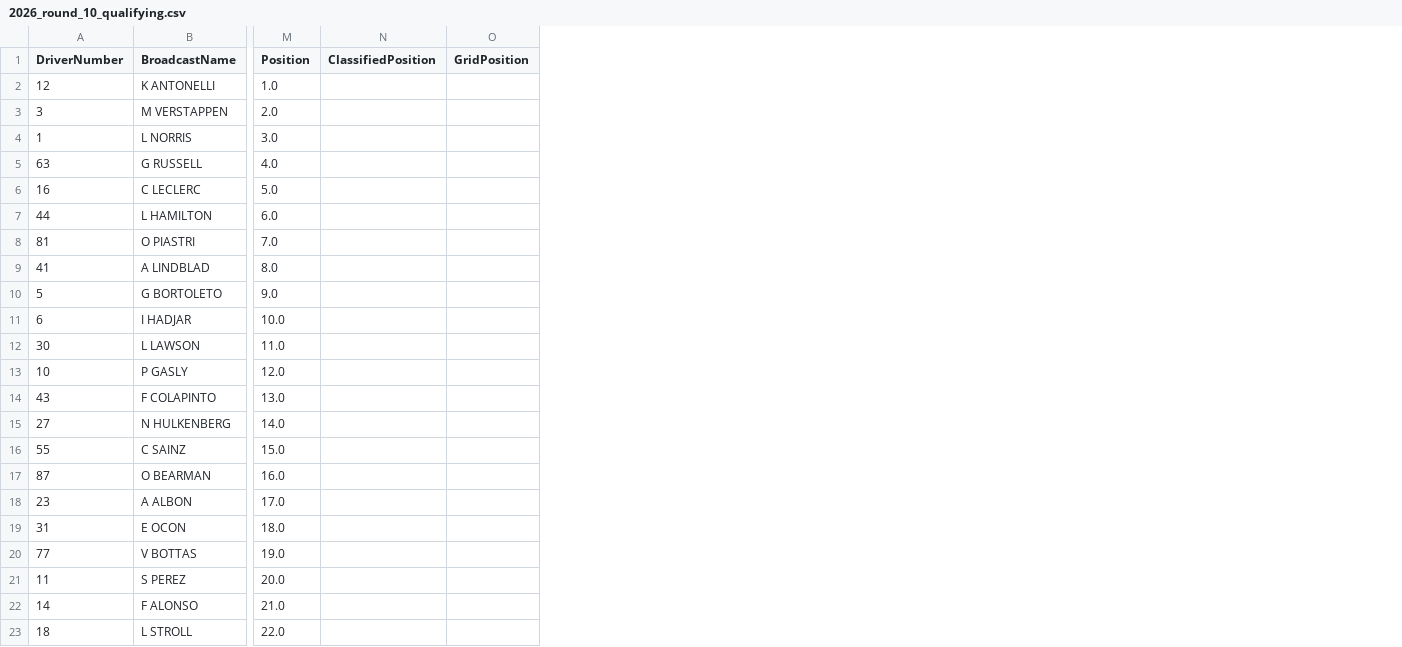
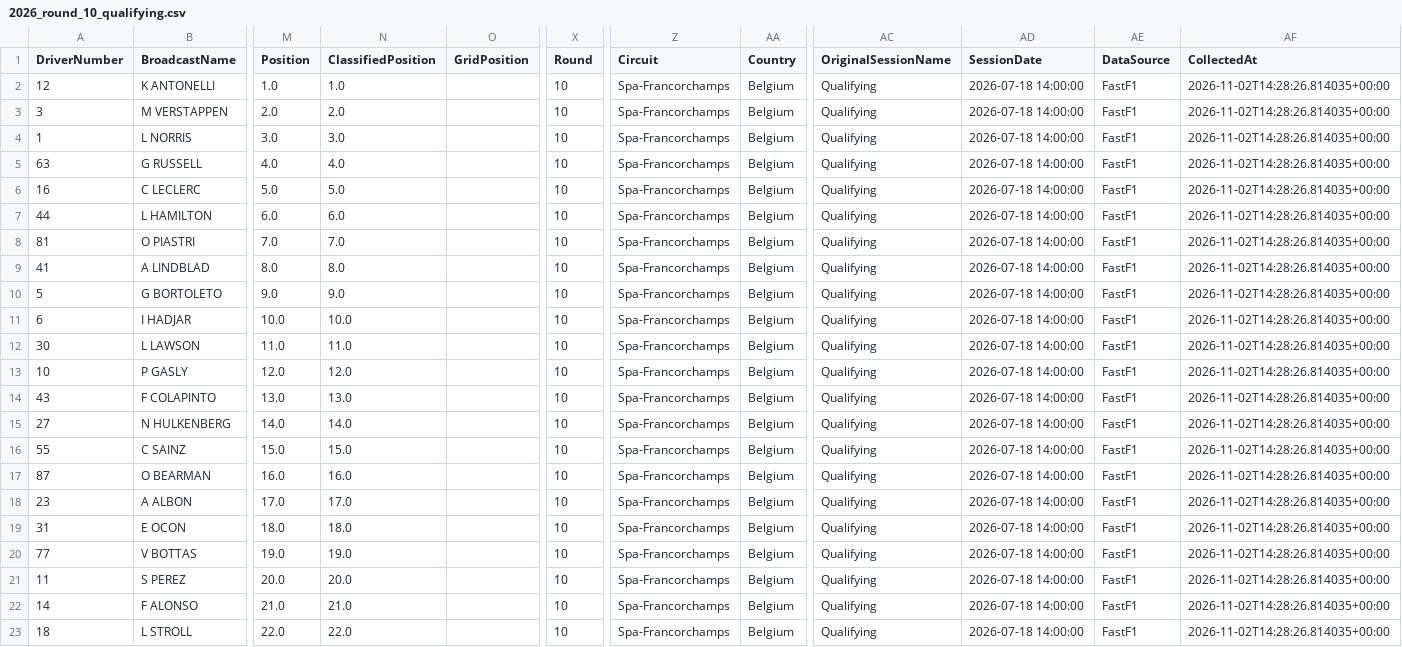
Before and after one commit to dineshdhayfule/F1-Race-Predictions, a CSV file: data/raw/season/2026/2026_round_10_qualifying.csv, drawn as a sheet; only a part is shown, gaps mark what is left out; the diff names each change by its address in the sheet, - before the commit and + after, or states it on an @@ line.

Commit message:
feat: add 2026 season data collector, tests, and forensic audit report

```diff
--- a/data/raw/season/2026/2026_round_10_qualifying.csv
+++ b/data/raw/season/2026/2026_round_10_qualifying.csv
+column X (Round), rows 2-23: all 10
+column Z (Circuit), rows 2-23: all Spa-Francorchamps
+column AA (Country), rows 2-23: all Belgium
+column AC (OriginalSessionName), rows 2-23: all Qualifying
+column AD (SessionDate), rows 2-23: all 2026-07-18 14:00:00
+column AE (DataSource), rows 2-23: all FastF1
+column AF (CollectedAt), rows 2-23: all 2026-11-02T14:28:26.814035+00:00
-N2 (ClassifiedPosition): (empty)
+N2 (ClassifiedPosition): 1.0
-N3 (ClassifiedPosition): (empty)
+N3 (ClassifiedPosition): 2.0
-N4 (ClassifiedPosition): (empty)
+N4 (ClassifiedPosition): 3.0
-N5 (ClassifiedPosition): (empty)
+N5 (ClassifiedPosition): 4.0
-N6 (ClassifiedPosition): (empty)
+N6 (ClassifiedPosition): 5.0
-N7 (ClassifiedPosition): (empty)
+N7 (ClassifiedPosition): 6.0
-N8 (ClassifiedPosition): (empty)
+N8 (ClassifiedPosition): 7.0
-N9 (ClassifiedPosition): (empty)
+N9 (ClassifiedPosition): 8.0
-N10 (ClassifiedPosition): (empty)
+N10 (ClassifiedPosition): 9.0
-N11 (ClassifiedPosition): (empty)
+N11 (ClassifiedPosition): 10.0
-N12 (ClassifiedPosition): (empty)
+N12 (ClassifiedPosition): 11.0
-N13 (ClassifiedPosition): (empty)
+N13 (ClassifiedPosition): 12.0
-N14 (ClassifiedPosition): (empty)
+N14 (ClassifiedPosition): 13.0
-N15 (ClassifiedPosition): (empty)
+N15 (ClassifiedPosition): 14.0
-N16 (ClassifiedPosition): (empty)
+N16 (ClassifiedPosition): 15.0
-N17 (ClassifiedPosition): (empty)
+N17 (ClassifiedPosition): 16.0
-N18 (ClassifiedPosition): (empty)
+N18 (ClassifiedPosition): 17.0
-N19 (ClassifiedPosition): (empty)
+N19 (ClassifiedPosition): 18.0
-N20 (ClassifiedPosition): (empty)
+N20 (ClassifiedPosition): 19.0
-N21 (ClassifiedPosition): (empty)
+N21 (ClassifiedPosition): 20.0
-N22 (ClassifiedPosition): (empty)
+N22 (ClassifiedPosition): 21.0
-N23 (ClassifiedPosition): (empty)
+N23 (ClassifiedPosition): 22.0
```
Also changed, not shown: data/raw/season/2026/2026_round_10_race.csv, data/raw/season/2026/2026_round_7_qualifying.csv, 12 other files.
